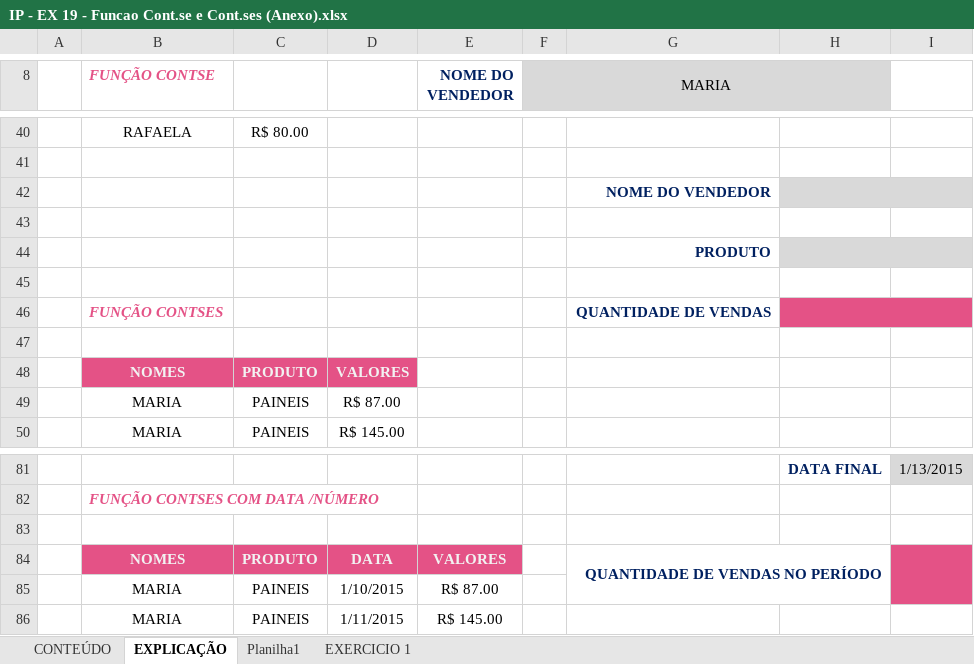
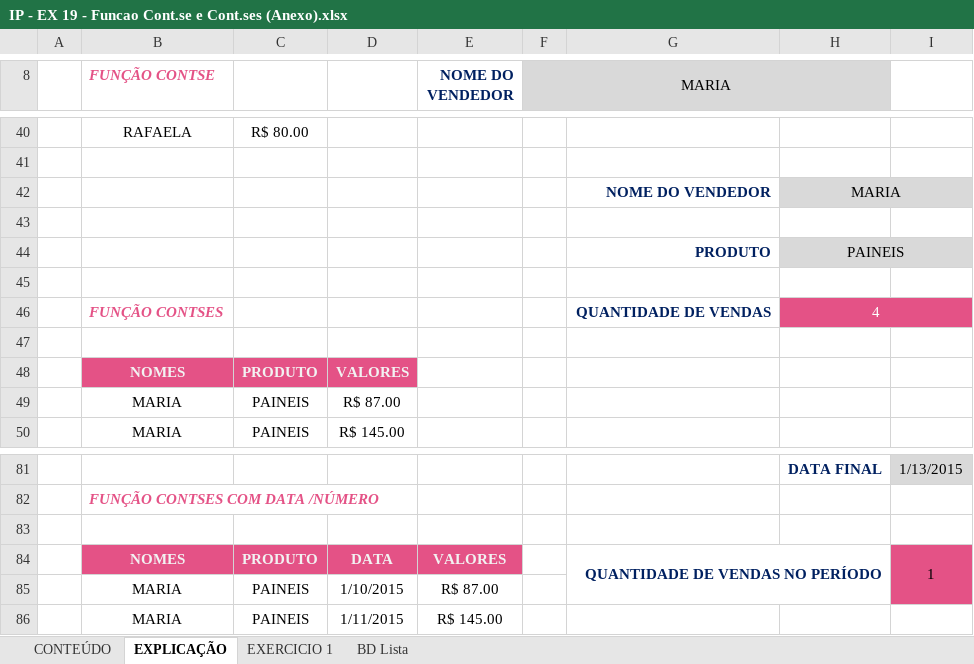
Before and after one commit to Laurentius96/DNC-DataScience, an Excel workbook: Materia_2-PowerBi/IP - EX 19 - Funcao Cont.se e Cont.ses (Anexo).xlsx, sheet EXPLICAÇÃO, drawn as a sheet; only a part is shown, gaps mark what is left out; values as stored, in another font and other column widths than the file's, no borders; charts and pictures not drawn; the diff names each change by its address in the sheet, - before the commit and + after, or states it on an @@ line.

```diff
--- a/Materia_2-PowerBi/IP - EX 19 - Funcao Cont.se e Cont.ses (Anexo).xlsx (sheet EXPLICAÇÃO)
+++ b/Materia_2-PowerBi/IP - EX 19 - Funcao Cont.se e Cont.ses (Anexo).xlsx (sheet EXPLICAÇÃO)
-sheet tab: Planilha1
+sheet tab: BD Lista
@@ sheet tab order changed: CONTEÚDO | EXPLICAÇÃO | EXERCICIO 1 | BD Lista @@
-H42: (empty)
+H42: MARIA
-H44: (empty)
+H44: PAINEIS
-H46: (empty)
+H46: 4
-I84: (empty)
+I84: 1
```
Also changed, not shown: sheet BD Lista.
